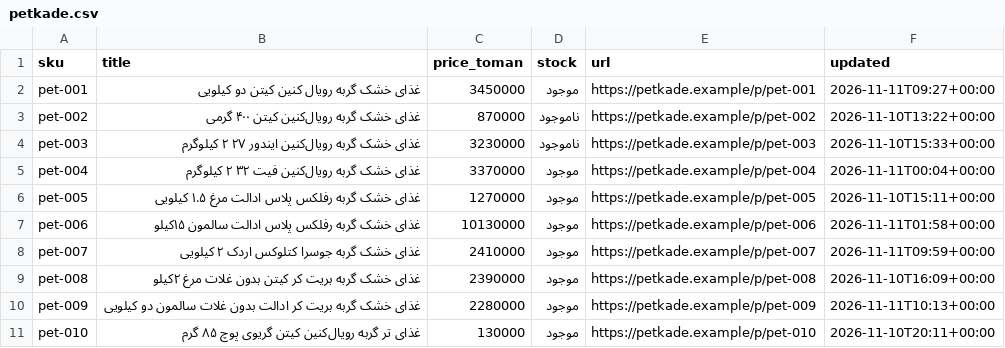
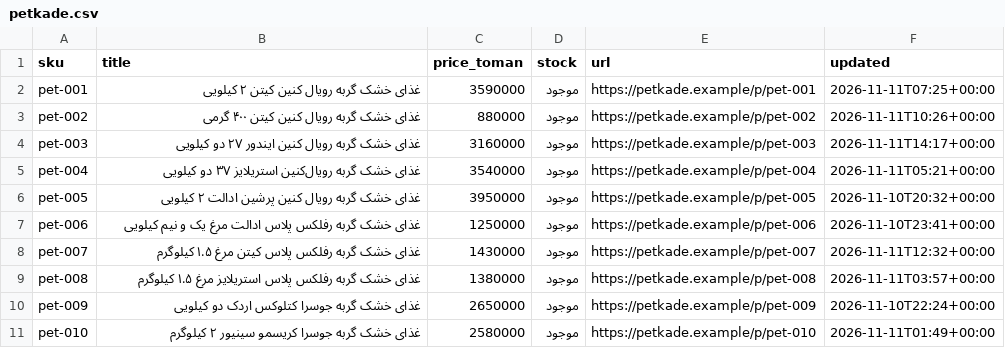
Before and after one commit to fatemeh21ch/petmatch, a CSV file: backend/data/raw/petkade.csv, drawn as a sheet; only a part is shown; the diff covers the shown part only.

```diff
--- a/backend/data/raw/petkade.csv
+++ b/backend/data/raw/petkade.csv
@@ -1,11 +1,11 @@
 sku,title,price_toman,stock,url,updated
-pet-001,غذای خشک گربه رویال کنین کیتن دو کیلویی,3450000,موجود,https://petkade.example/p/pet-001,2026-11-11T09:27+00:00
-pet-002,غذای خشک گربه رویال‌کنین کیتن ۴۰۰ گرمی,870000,ناموجود,https://petkade.example/p/pet-002,2026-11-10T13:22+00:00
-pet-003,غذای خشک گربه رویال‌کنین ایندور ۲۷ ۲ کیلوگرم,3230000,ناموجود,https://petkade.example/p/pet-003,2026-11-10T15:33+00:00
-pet-004,غذای خشک گربه رویال‌کنین فیت ۳۲ ۲ کیلوگرم,3370000,موجود,https://petkade.example/p/pet-004,2026-11-11T00:04+00:00
-pet-005,غذای خشک گربه رفلکس پلاس ادالت مرغ ۱.۵ کیلویی,1270000,موجود,https://petkade.example/p/pet-005,2026-11-10T15:11+00:00
-pet-006,غذای خشک گربه رفلکس پلاس ادالت سالمون ۱۵کیلو,10130000,موجود,https://petkade.example/p/pet-006,2026-11-11T01:58+00:00
-pet-007,غذای خشک گربه جوسرا کتلوکس اردک ۲ کیلویی,2410000,موجود,https://petkade.example/p/pet-007,2026-11-11T09:59+00:00
-pet-008,غذای خشک گربه بریت کر کیتن بدون غلات مرغ ۲کیلو,2390000,موجود,https://petkade.example/p/pet-008,2026-11-10T16:09+00:00
-pet-009,غذای خشک گربه بریت کر ادالت بدون غلات سالمون دو کیلویی,2280000,موجود,https://petkade.example/p/pet-009,2026-11-11T10:13+00:00
-pet-010,غذای تر گربه رویال‌کنین کیتن گریوی پوچ ۸۵ گرم,130000,موجود,https://petkade.example/p/pet-010,2026-11-10T20:11+00:00
+pet-001,غذای خشک گربه رویال کنین کیتن ۲ کیلویی,3590000,موجود,https://petkade.example/p/pet-001,2026-11-11T07:25+00:00
+pet-002,غذای خشک گربه رویال کنین کیتن ۴۰۰ گرمی,880000,موجود,https://petkade.example/p/pet-002,2026-11-11T10:26+00:00
+pet-003,غذای خشک گربه رویال کنین ایندور ۲۷ دو کیلویی,3160000,موجود,https://petkade.example/p/pet-003,2026-11-11T14:17+00:00
+pet-004,غذای خشک گربه رویال‌کنین استریلایز ۳۷ دو کیلویی,3540000,موجود,https://petkade.example/p/pet-004,2026-11-11T05:21+00:00
+pet-005,غذای خشک گربه رویال کنین پرشین ادالت ۲ کیلویی,3950000,موجود,https://petkade.example/p/pet-005,2026-11-10T20:32+00:00
+pet-006,غذای خشک گربه رفلکس پلاس ادالت مرغ یک و نیم کیلویی,1250000,موجود,https://petkade.example/p/pet-006,2026-11-10T23:41+00:00
+pet-007,غذای خشک گربه رفلکس پلاس کیتن مرغ ۱.۵ کیلوگرم,1430000,موجود,https://petkade.example/p/pet-007,2026-11-11T12:32+00:00
+pet-008,غذای خشک گربه رفلکس پلاس استریلایز مرغ ۱.۵ کیلوگرم,1380000,موجود,https://petkade.example/p/pet-008,2026-11-11T03:57+00:00
+pet-009,غذای خشک گربه جوسرا کتلوکس اردک دو کیلویی,2650000,موجود,https://petkade.example/p/pet-009,2026-11-10T22:24+00:00
+pet-010,غذای خشک گربه جوسرا کریسمو سینیور ۲ کیلوگرم,2580000,موجود,https://petkade.example/p/pet-010,2026-11-11T01:49+00:00
```
Also changed, not shown: 20 added rows and 31 edited cells elsewhere in this file, backend/data/raw/miomall.csv, backend/data/raw/pashmaloo.csv, 54 other files.
